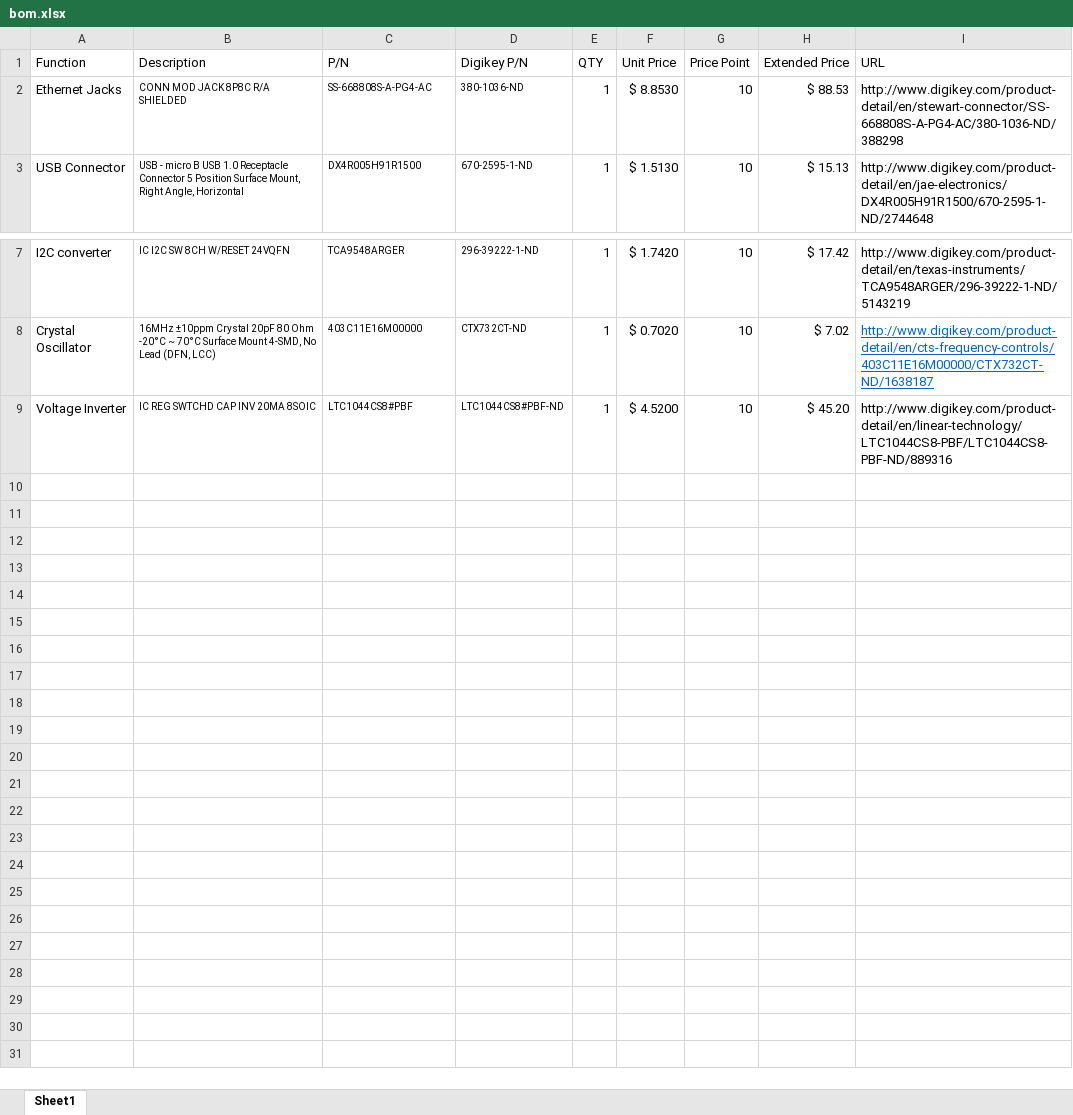
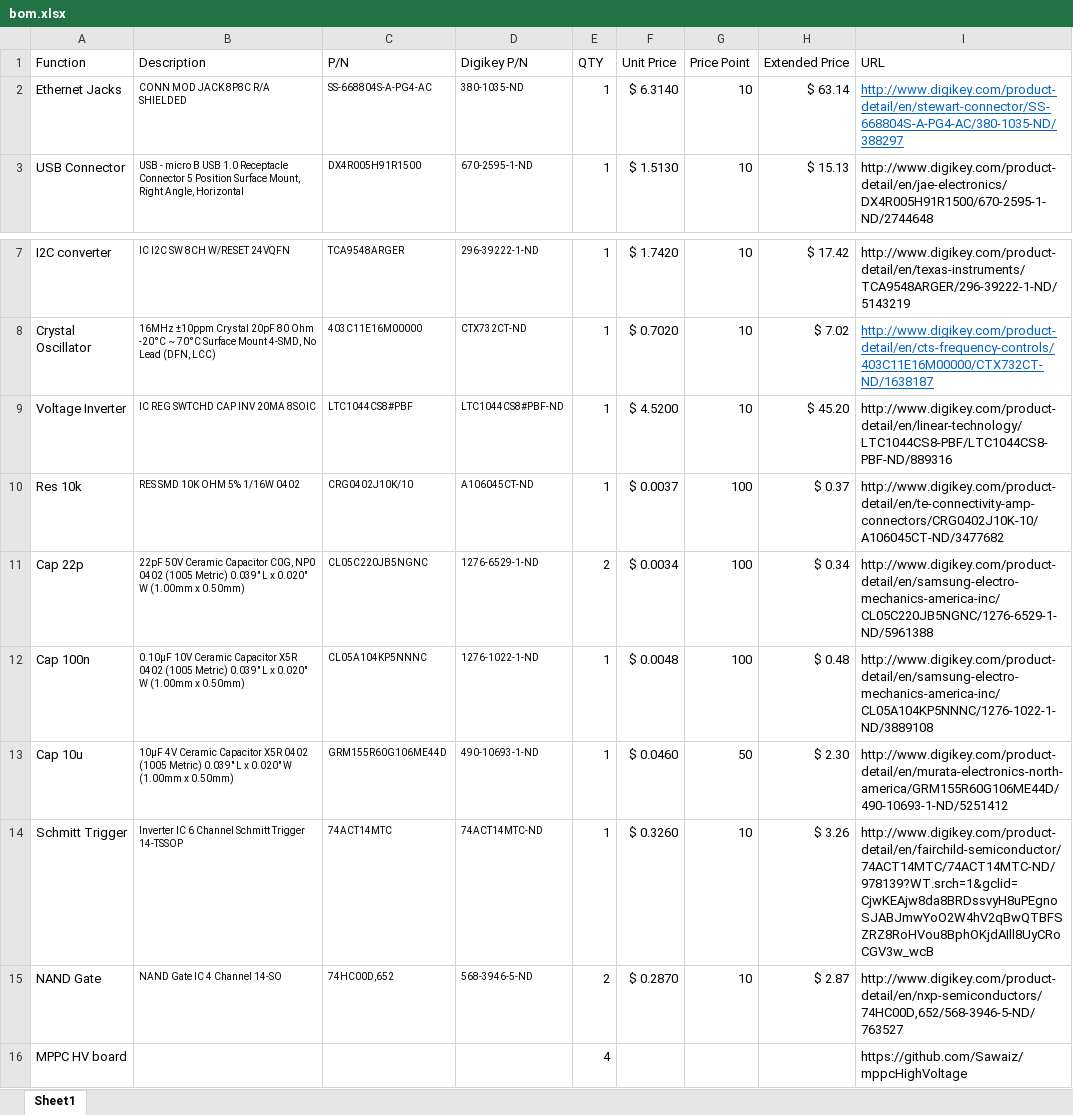
Before and after one commit to muonTelescope/mppcInterface, an Excel workbook: pcb/bom.xlsx, sheet Sheet1, drawn as a sheet; only a part is shown, gaps mark what is left out; values as stored, in another font and other column widths than the file's, no borders; the diff names each change by its address in the sheet, - before the commit and + after, or states it on an @@ line.

Commit message:
Fixed BOM

```diff
--- a/pcb/bom.xlsx (sheet Sheet1)
+++ b/pcb/bom.xlsx (sheet Sheet1)
-C2 (P/N): SS-668808S-A-PG4-AC
+C2 (P/N): SS-668804S-A-PG4-AC
-D2 (Digikey P/N): 380-1036-ND
+D2 (Digikey P/N): 380-1035-ND
-F2 (Unit Price): $ 8.8530
+F2 (Unit Price): $ 6.3140
-H2 (Extended Price): $ 88.53
+H2 (Extended Price): $ 63.14
-I2 (URL): http://www.digikey.com/product-detail/en/stewart-connector/SS-668808S-A-PG4-AC/380-1036-ND/388298
+I2 (URL): http://www.digikey.com/product-detail/en/stewart-connector/SS-668804S-A-PG4-AC/380-1035-ND/388297
@@ I2 underline: off → on, text colour: black → #0563C1 @@
+row 10: Res 10k | RES SMD 10K OHM 5% 1/16W 0402 | CRG0402J10K/10 | A106045CT-ND | 1 | $ 0.0037 | 100 | $ 0.37 | http://www.digikey.com/product-detail/en/te-connectivity-amp-connectors/CRG0402J10K-10/A106045CT-ND/3477682
+row 11: Cap 22p | 22pF 50V Ceramic Capacitor C0G, NP0 0402 (1005 Metric) 0.039" L x 0.020" W (1.00mm x 0.50mm) | CL05C220JB5NGNC | 1276-6529-1-ND | 2 | $ 0.0034 | 100 | $ 0.34 | http://www.digikey.com/product-detail/en/samsung-electro-mechanics-america-inc/CL05C220JB5NGNC/1276-6529-1-ND/5961388
+row 12: Cap 100n | 0.10µF 10V Ceramic Capacitor X5R 0402 (1005 Metric) 0.039" L x 0.020" W (1.00mm x 0.50mm) | CL05A104KP5NNNC | 1276-1022-1-ND | 1 | $ 0.0048 | 100 | $ 0.48 | http://www.digikey.com/product-detail/en/samsung-electro-mechanics-america-inc/CL05A104KP5NNNC/1276-1022-1-ND/3889108
+row 13: Cap 10u | 10µF 4V Ceramic Capacitor X5R 0402 (1005 Metric) 0.039" L x 0.020" W (1.00mm x 0.50mm) | GRM155R60G106ME44D | 490-10693-1-ND | 1 | $ 0.0460 | 50 | $ 2.30 | http://www.digikey.com/product-detail/en/murata-electronics-north-america/GRM155R60G106ME44D/490-10693-1-ND/5251412
+row 14: Schmitt Trigger | Inverter IC 6 Channel Schmitt Trigger 14-TSSOP | 74ACT14MTC | 74ACT14MTC-ND | 1 | $ 0.3260 | 10 | $ 3.26 | http://www.digikey.com/product-detail/en/fairchild-semiconductor/74ACT14MTC/74ACT14MTC-ND/978139?WT.srch=1&gclid=CjwKEAjw8da8BRDssvyH8uPEgnoSJABJmwYoO2W4hV2qBwQTBFSZRZ8RoHVou8BphOKjdAIll8UyCRoCGV3w_wcB
+row 15: NAND Gate | NAND Gate IC 4 Channel 14-SO | 74HC00D,652 | 568-3946-5-ND | 2 | $ 0.2870 | 10 | $ 2.87 | http://www.digikey.com/product-detail/en/nxp-semiconductors/74HC00D,652/568-3946-5-ND/763527
+row 16: MPPC HV board |  |  |  | 4 |  |  |  | https://github.com/Sawaiz/mppcHighVoltage
```
